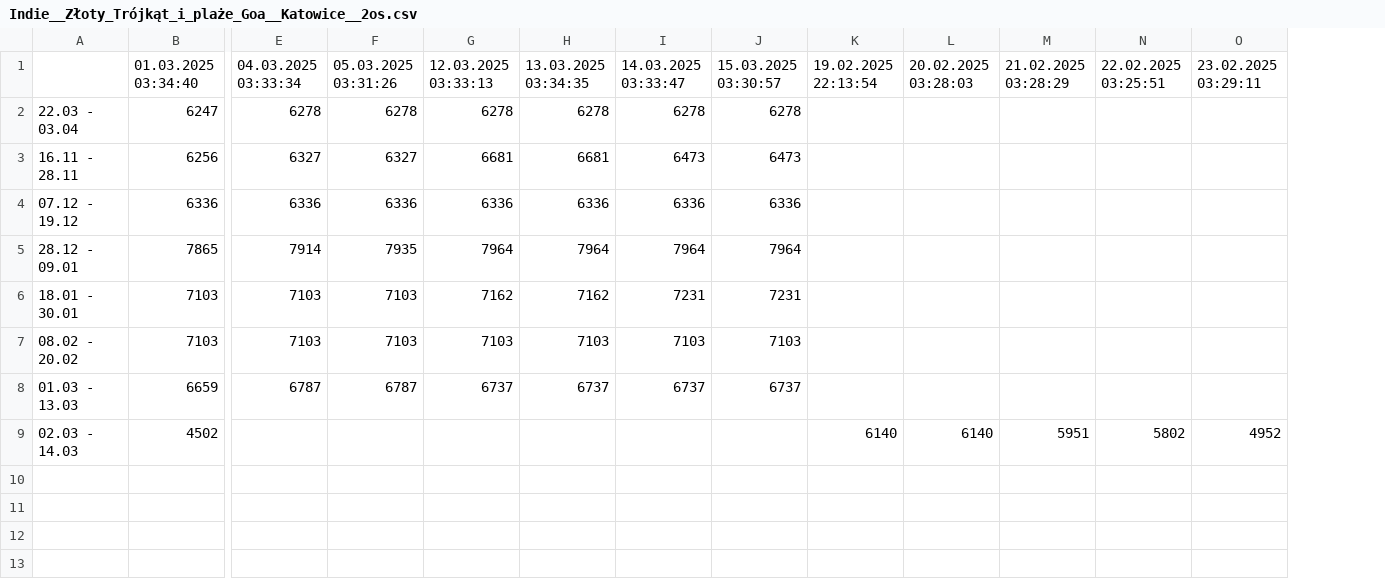
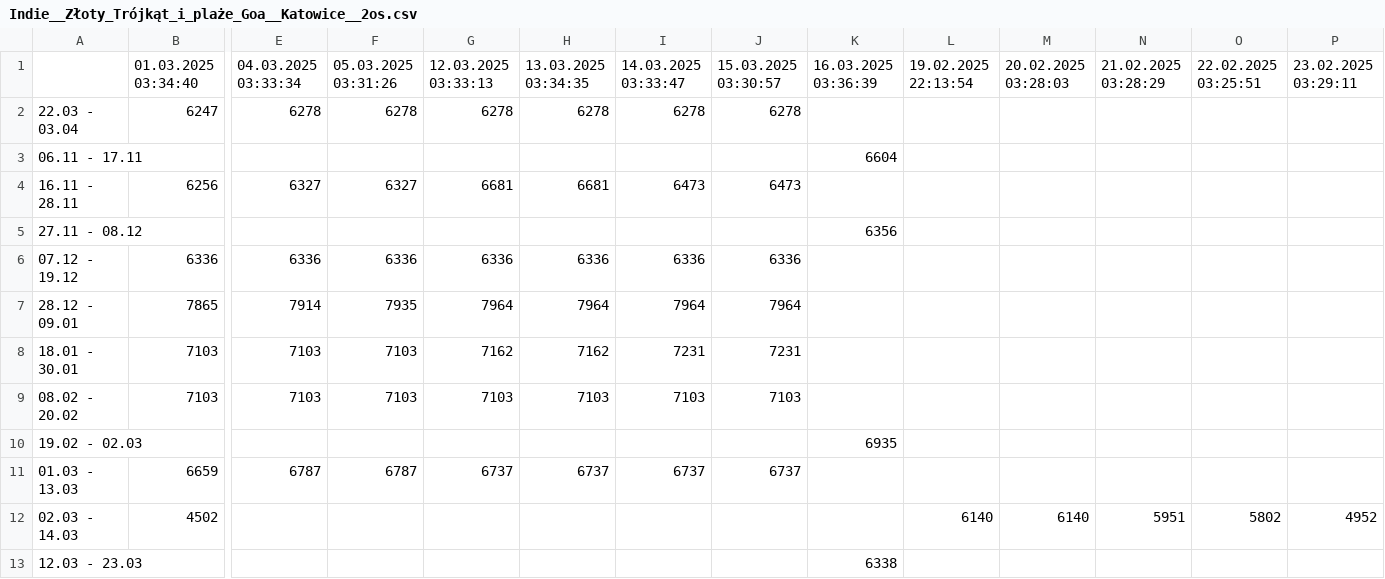
Before and after one commit to filipbiernat/RScraper, a CSV file: data/Indie__Złoty_Trójkąt_i_plaże_Goa__Katowice__2os.csv, drawn as a sheet; only a part is shown, gaps mark what is left out; addresses are those after the commit; rows hold the shown columns only; the diff names each change by its address in the sheet, - before the commit and + after, or states it on an @@ line.

```diff
--- a/data/Indie__Złoty_Trójkąt_i_plaże_Goa__Katowice__2os.csv
+++ b/data/Indie__Złoty_Trójkąt_i_plaże_Goa__Katowice__2os.csv
+column K, row 1: 16.03.2025 03:36:39
+row 3: 06.11 - 17.11 |  |  |  |  |  |  |  | 6604
+row 5: 27.11 - 08.12 |  |  |  |  |  |  |  | 6356
+row 10: 19.02 - 02.03 |  |  |  |  |  |  |  | 6935
+row 13: 12.03 - 23.03 |  |  |  |  |  |  |  | 6338
```
Also changed, not shown: data/Indie__Złoty_Trójkąt_i_Bollywood__Warszawa__1os.csv, data/Tunezja__Wielobarwna_Mozaika__Katowice__1os.csv, 15 other files.
